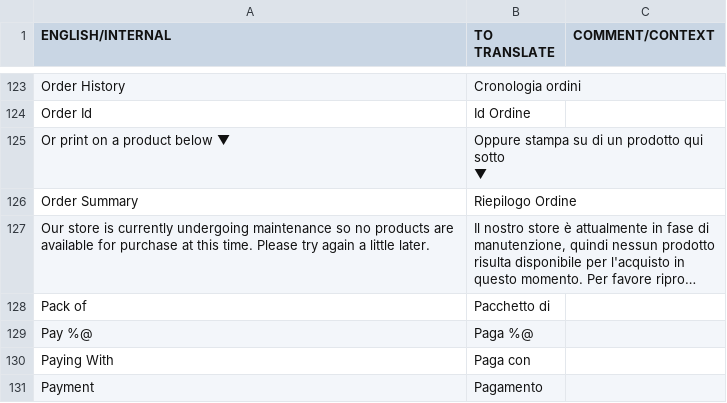
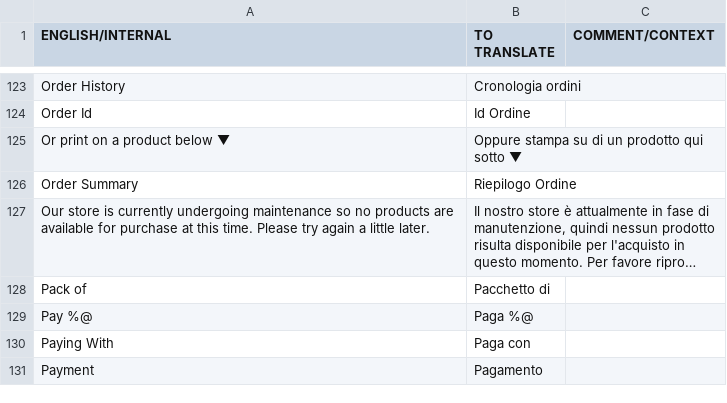
Before and after one commit to OceanLabs/iOS-Print-SDK, a CSV file: Kite-SDK/PSPrintSDK/OLKiteLocalizationResources.bundle/it.lproj/KitePrintSDK.translated.csv, drawn as a sheet; only a part is shown, gaps mark what is left out; long unchanged cells end in ….

Commit message:
Added access to activity indicator
Added ability to hide promo code text field
Fixed it translation file

```diff
--- a/Kite-SDK/PSPrintSDK/OLKiteLocalizationResources.bundle/it.lproj/KitePrintSDK.translated.csv
+++ b/Kite-SDK/PSPrintSDK/OLKiteLocalizationResources.bundle/it.lproj/KitePrintSDK.translated.csv
@@ -124,4 +124,3 @@ Order History,Cronologia ordini,
 Order Id,Id Ordine,
-Or print on a product below ▼,"Oppure stampa su di un prodotto qui sotto
-▼",
+Or print on a product below ▼,"Oppure stampa su di un prodotto qui sotto ▼",
 Order Summary,Riepilogo Ordine,
```
Also changed, not shown: 7 other files.
